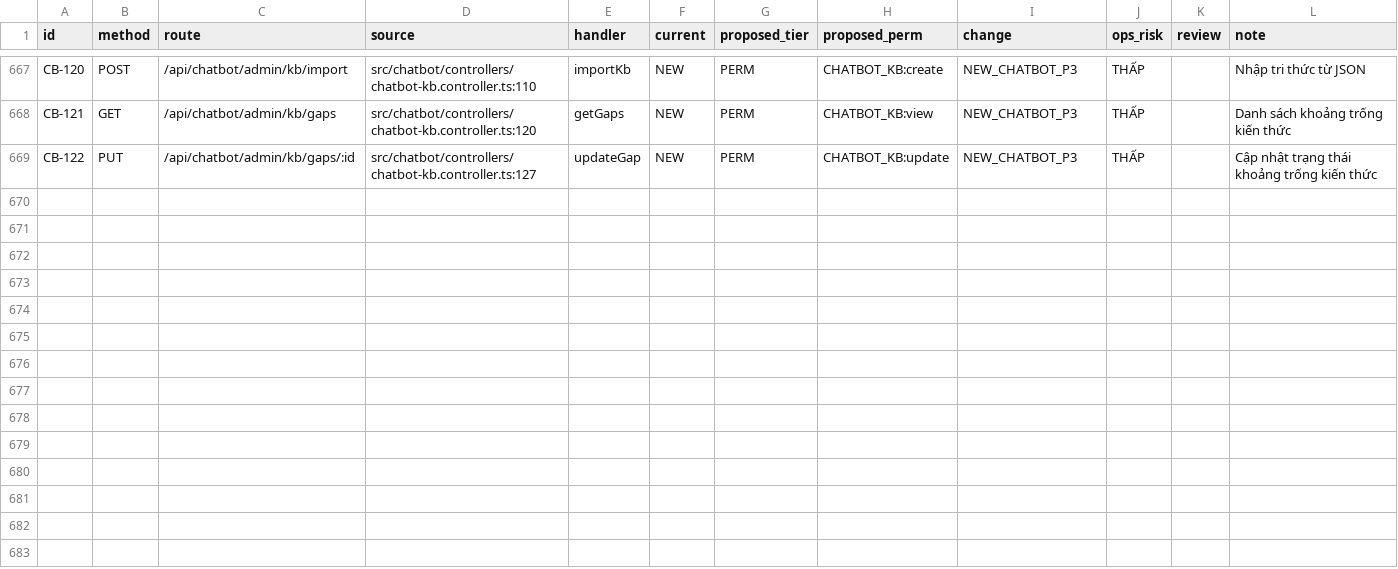
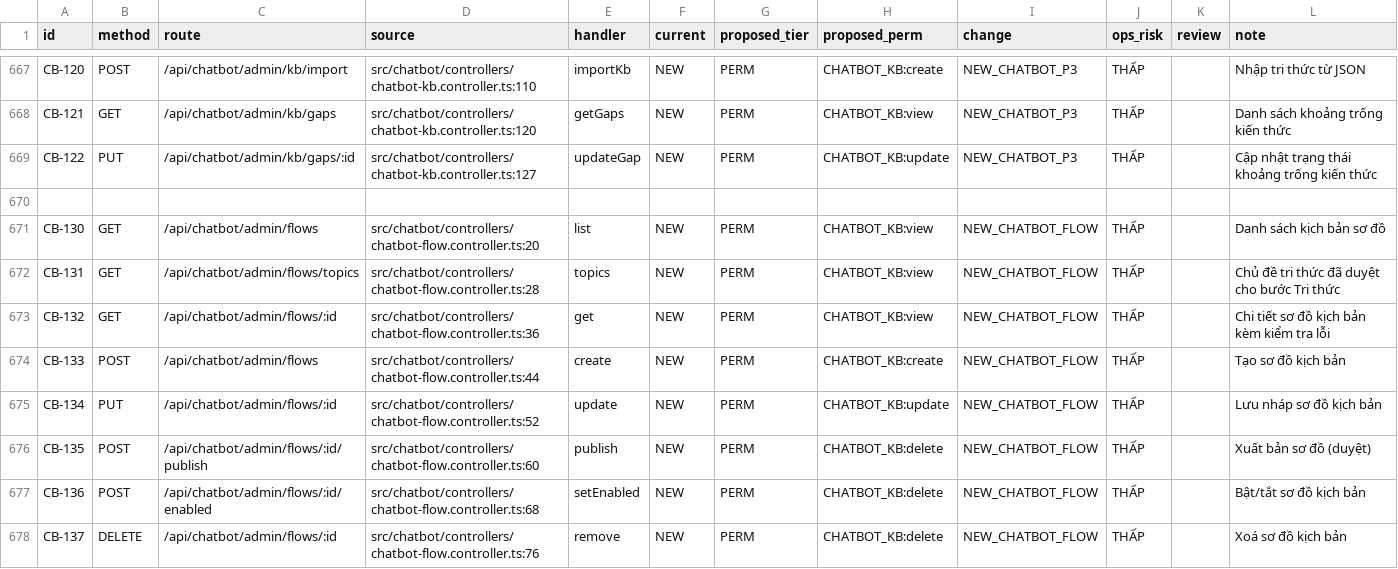
Before and after one commit to residoken-wq/hula-erp, a CSV file: docs/rbac_v2/route-matrix.csv, drawn as a sheet; only a part is shown, gaps mark what is left out.

```diff
--- a/docs/rbac_v2/route-matrix.csv
+++ b/docs/rbac_v2/route-matrix.csv
@@ -669 +669,10 @@ CB-121,GET,/api/chatbot/admin/kb/gaps,src/chatbot/controllers/chatbot-kb.control
 CB-122,PUT,/api/chatbot/admin/kb/gaps/:id,src/chatbot/controllers/chatbot-kb.controller.ts:127,updateGap,NEW,PERM,CHATBOT_KB:update,NEW_CHATBOT_P3,THẤP,,Cập nhật trạng thái khoảng trống kiến thức
+
+CB-130,GET,/api/chatbot/admin/flows,src/chatbot/controllers/chatbot-flow.controller.ts:20,list,NEW,PERM,CHATBOT_KB:view,NEW_CHATBOT_FLOW,THẤP,,Danh sách kịch bản sơ đồ
+CB-131,GET,/api/chatbot/admin/flows/topics,src/chatbot/controllers/chatbot-flow.controller.ts:28,topics,NEW,PERM,CHATBOT_KB:view,NEW_CHATBOT_FLOW,THẤP,,Chủ đề tri thức đã duyệt cho bước Tri thức
+CB-132,GET,/api/chatbot/admin/flows/:id,src/chatbot/controllers/chatbot-flow.controller.ts:36,get,NEW,PERM,CHATBOT_KB:view,NEW_CHATBOT_FLOW,THẤP,,Chi tiết sơ đồ kịch bản kèm kiểm tra lỗi
+CB-133,POST,/api/chatbot/admin/flows,src/chatbot/controllers/chatbot-flow.controller.ts:44,create,NEW,PERM,CHATBOT_KB:create,NEW_CHATBOT_FLOW,THẤP,,Tạo sơ đồ kịch bản
+CB-134,PUT,/api/chatbot/admin/flows/:id,src/chatbot/controllers/chatbot-flow.controller.ts:52,update,NEW,PERM,CHATBOT_KB:update,NEW_CHATBOT_FLOW,THẤP,,Lưu nháp sơ đồ kịch bản
+CB-135,POST,/api/chatbot/admin/flows/:id/publish,src/chatbot/controllers/chatbot-flow.controller.ts:60,publish,NEW,PERM,CHATBOT_KB:delete,NEW_CHATBOT_FLOW,THẤP,,Xuất bản sơ đồ (duyệt)
+CB-136,POST,/api/chatbot/admin/flows/:id/enabled,src/chatbot/controllers/chatbot-flow.controller.ts:68,setEnabled,NEW,PERM,CHATBOT_KB:delete,NEW_CHATBOT_FLOW,THẤP,,Bật/tắt sơ đồ kịch bản
+CB-137,DELETE,/api/chatbot/admin/flows/:id,src/chatbot/controllers/chatbot-flow.controller.ts:76,remove,NEW,PERM,CHATBOT_KB:delete,NEW_CHATBOT_FLOW,THẤP,,Xoá sơ đồ kịch bản
```
Also changed, not shown: 21 other files.
